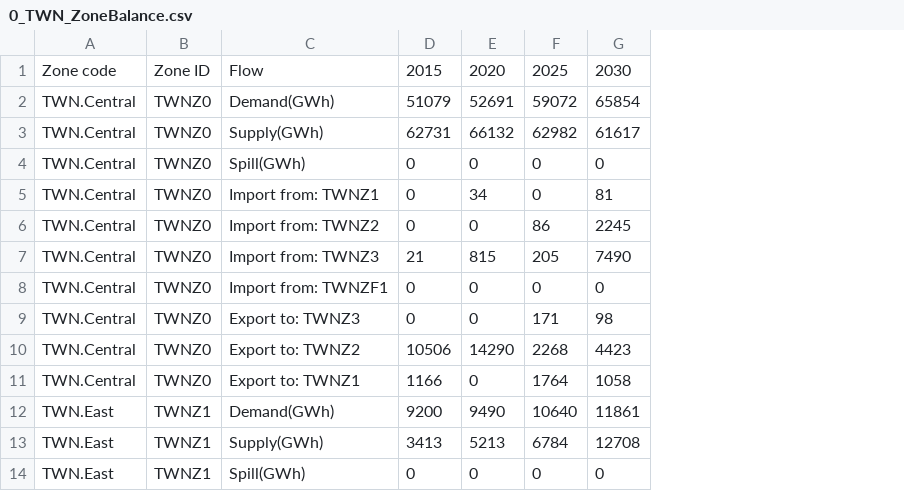
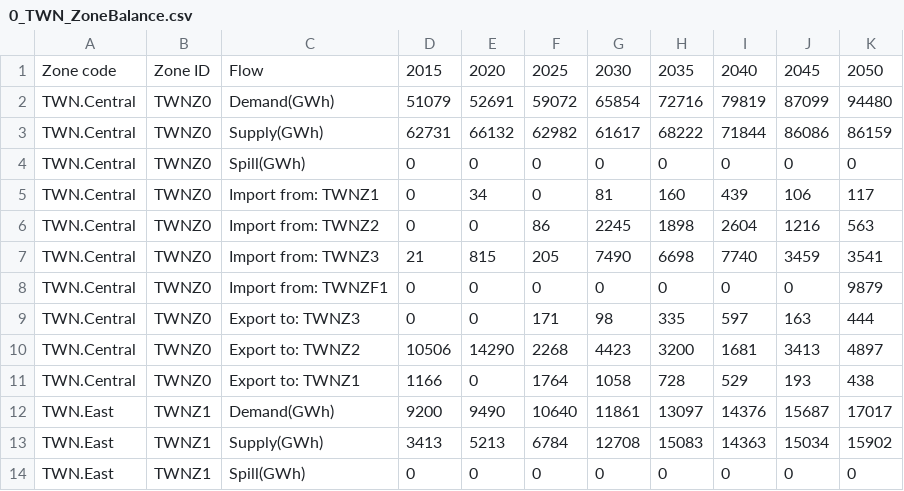
Before and after one commit to chengtachu/GEDM, a CSV file: Output/TWN/0_TWN_ZoneBalance.csv, drawn as a sheet; only a part is shown; the diff names each change by its address in the sheet, - before the commit and + after, or states it on an @@ line.

```diff
--- a/Output/TWN/0_TWN_ZoneBalance.csv
+++ b/Output/TWN/0_TWN_ZoneBalance.csv
+column H, rows 1-14: 2035 | 72716 | 68222 | 0 | 160 | 1898 | 6698 | 0 | 335 | 3200 | 728 | 13097 | 15083 | 0
+column I, rows 1-14: 2040 | 79819 | 71844 | 0 | 439 | 2604 | 7740 | 0 | 597 | 1681 | 529 | 14376 | 14363 | 0
+column J, rows 1-14: 2045 | 87099 | 86086 | 0 | 106 | 1216 | 3459 | 0 | 163 | 3413 | 193 | 15687 | 15034 | 0
+column K, rows 1-14: 2050 | 94480 | 86159 | 0 | 117 | 563 | 3541 | 9879 | 444 | 4897 | 438 | 17017 | 15902 | 0
```
Also changed, not shown: Output/TWN/0_TWN_ProcessGeneration.csv, Output/TWN/0_TWN_Summary.csv, 12 other files.
